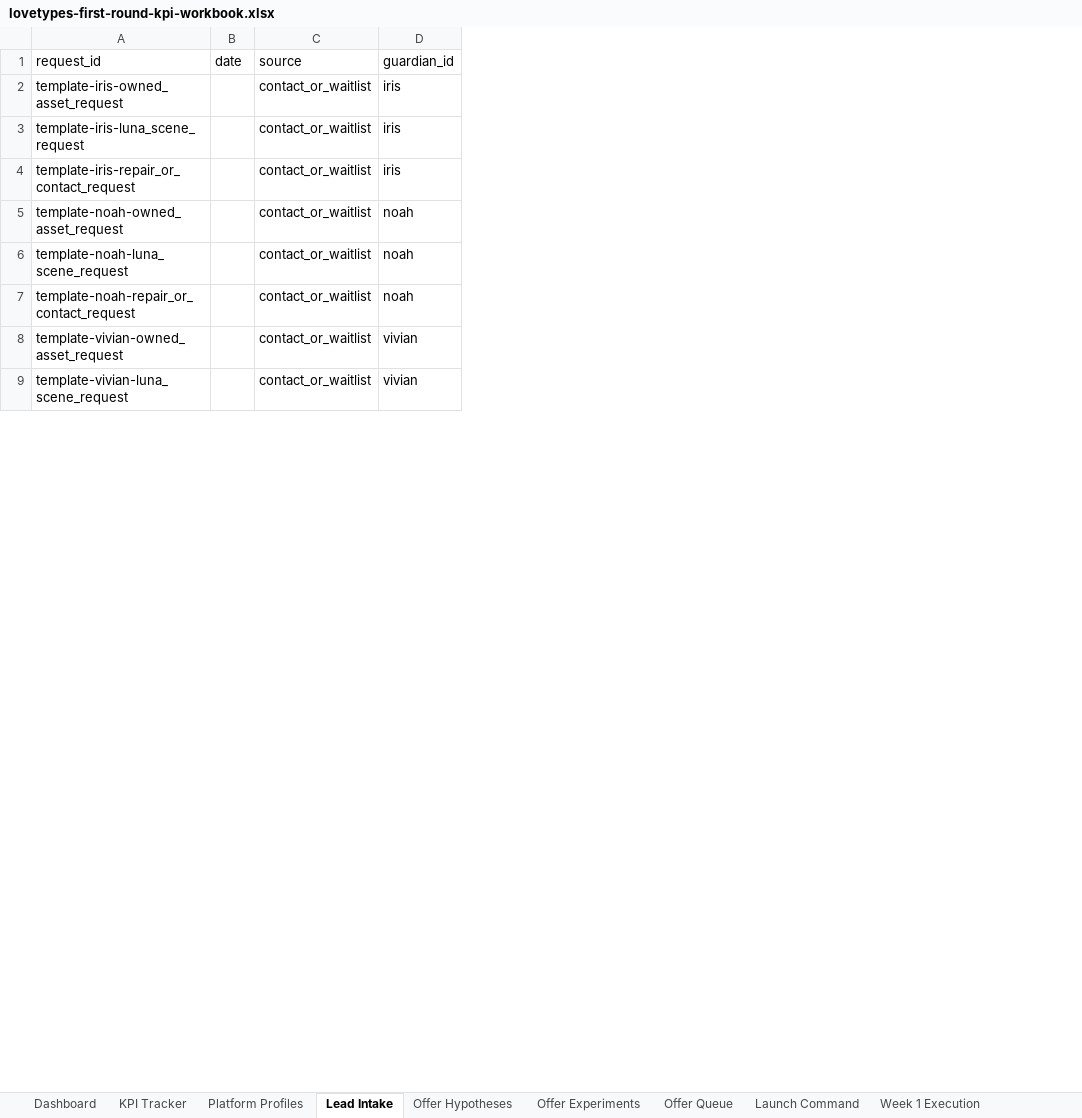
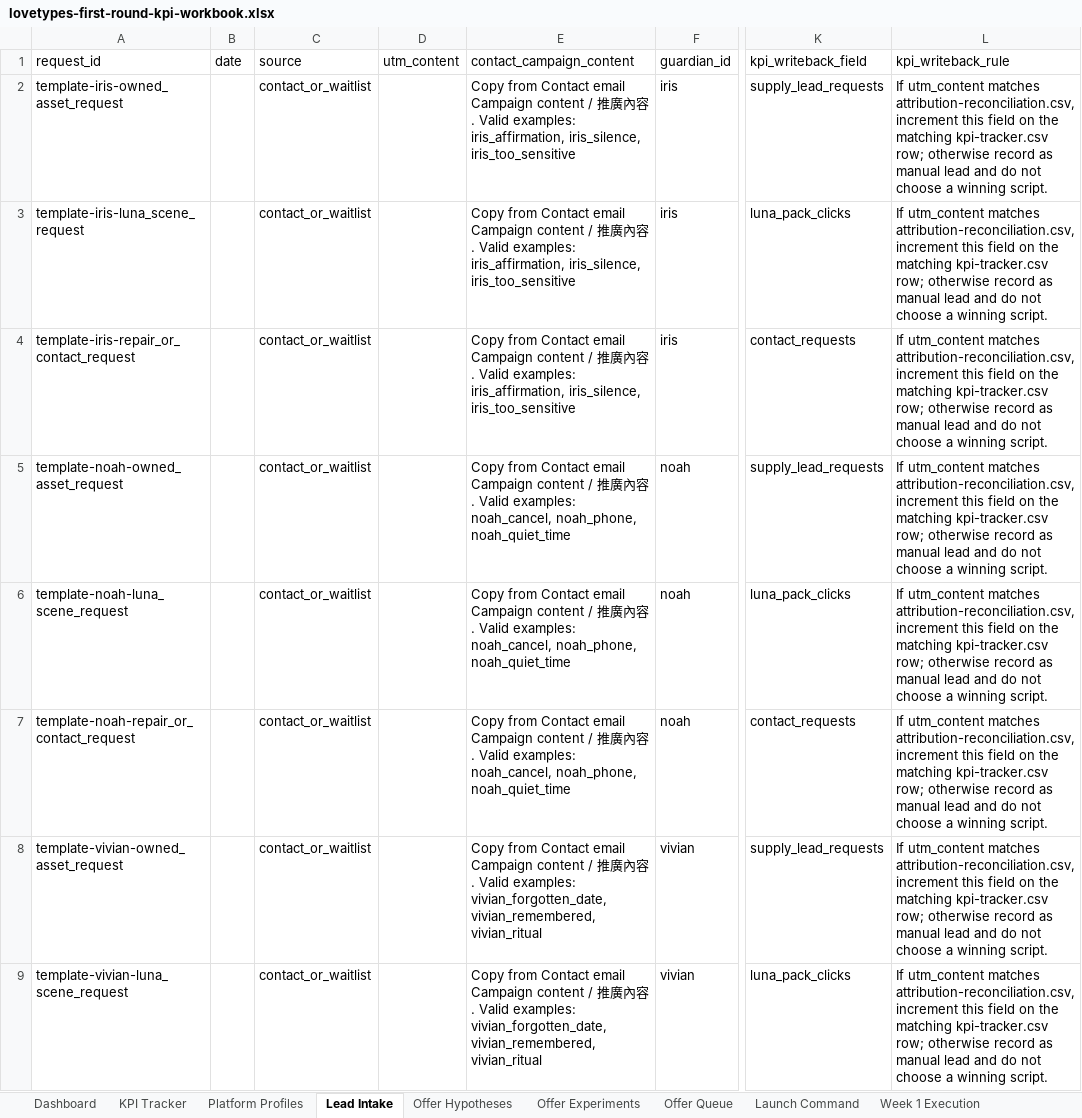
Before and after one commit to Arthur0858/love-language, an Excel workbook: docs/promotion/first-round/lovetypes-first-round-kpi-workbook.xlsx, sheet Lead Intake, drawn as a sheet; only a part is shown, gaps mark what is left out; values as stored, in another font and other column widths than the file's, no borders; the diff names each change by its address in the sheet, - before the commit and + after, or states it on an @@ line.

Commit message:
Add lead intake KPI writeback mapping

```diff
--- a/docs/promotion/first-round/lovetypes-first-round-kpi-workbook.xlsx (sheet Lead Intake)
+++ b/docs/promotion/first-round/lovetypes-first-round-kpi-workbook.xlsx (sheet Lead Intake)
+column D (utm_content), empty
+column E (contact_campaign_content), rows 2-9: Copy from Contact email Campaign content / 推廣內容. Valid examples: iris_affirmation, iris_silence, iris_too_sensitive | Copy from Contact email Campaign content / 推廣內容. Valid examples: iris_affirmation, iris_silence, iris_too_sensitive | Copy from Contact email Campaign content / 推廣內容. Valid examples: iris_affirmation, iris_silence, iris_too_sensitive | Copy from Contact email Campaign content / 推廣內容. Valid examples: noah_cancel, noah_phone, noah_quiet_time | Copy from Contact email Campaign content / 推廣內容. Valid examples: noah_cancel, noah_phone, noah_quiet_time | Copy from Contact email Campaign content / 推廣內容. Valid examples: noah_cancel, noah_phone, noah_quiet_time | Copy from Contact email Campaign content / 推廣內容. Valid examples: vivian_forgotten_date, vivian_remembered, vivian_ritual | Copy from Contact email Campaign content / 推廣內容. Valid examples: vivian_forgotten_date, vivian_remembered, vivian_ritual
+column K (kpi_writeback_field), rows 2-9: supply_lead_requests | luna_pack_clicks | contact_requests | supply_lead_requests | luna_pack_clicks | contact_requests | supply_lead_requests | luna_pack_clicks
+column L (kpi_writeback_rule), rows 2-9: all If utm_content matches attribution-reconciliation.csv, increment this field on the matching kpi-tracker.csv row; otherwise record as manual lead and do not choose a winning script.
```
Also changed, not shown: 4 other files.
